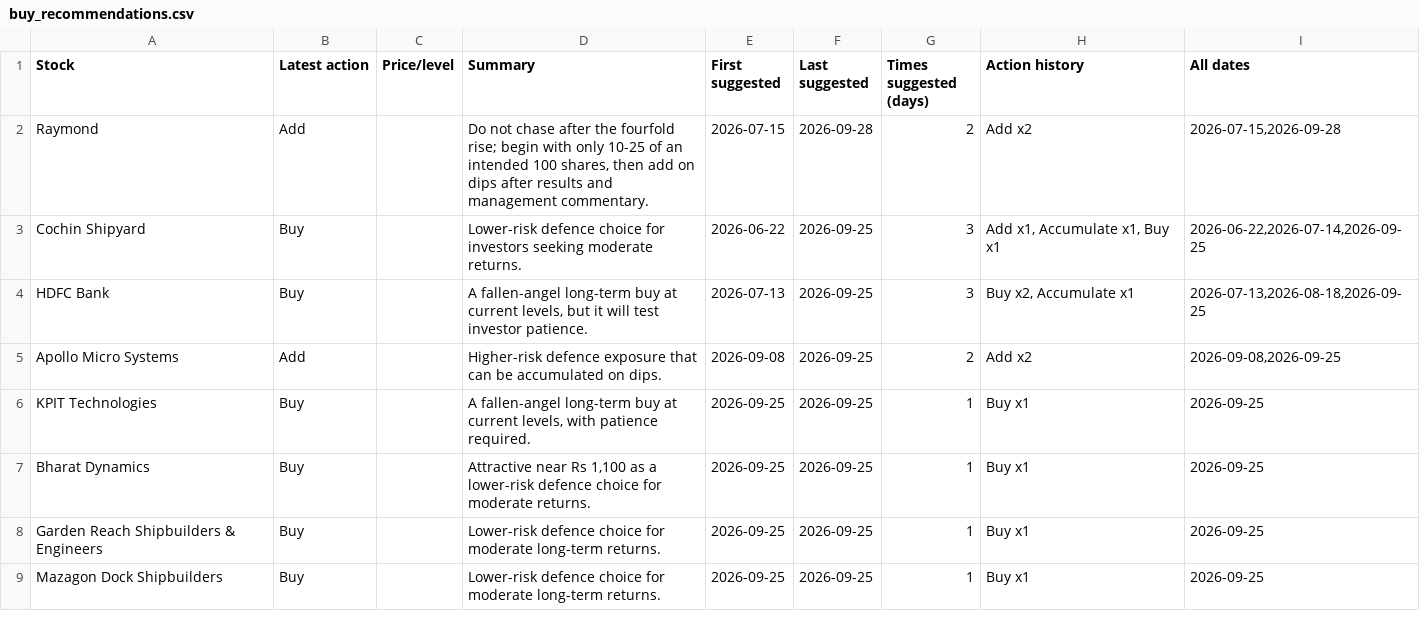
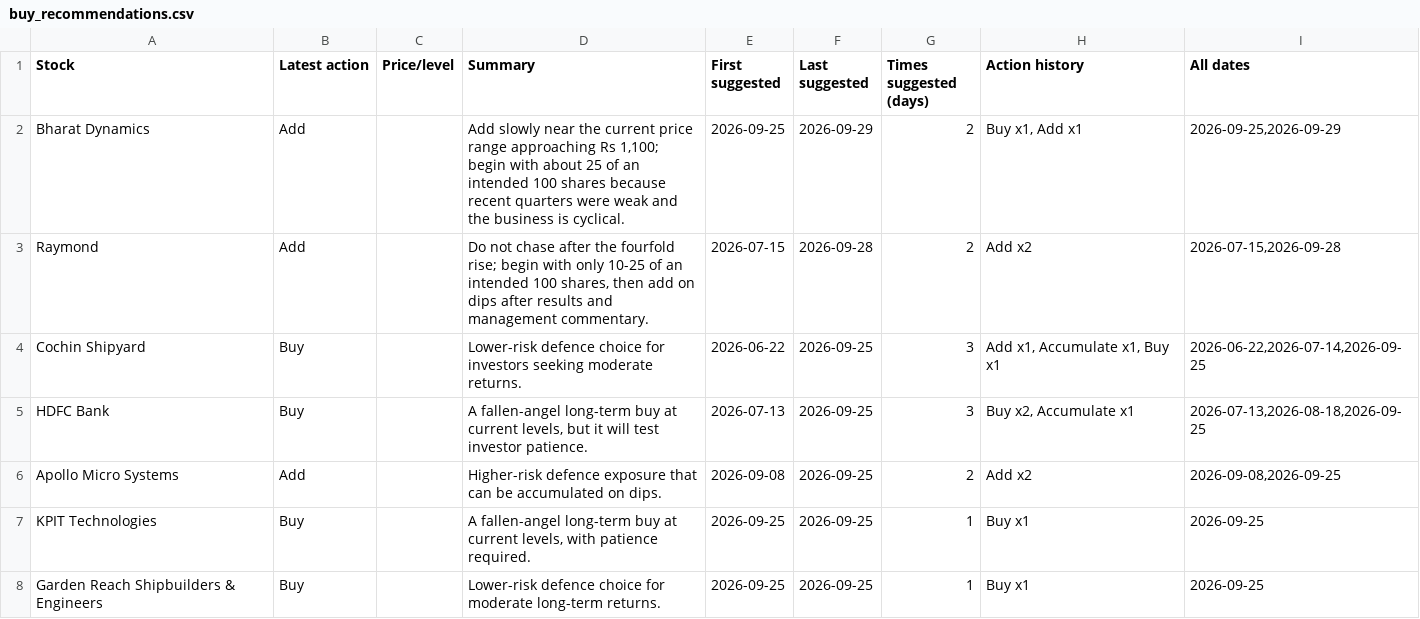
Before and after one commit to teja788/business_breakfast_youtube_summarizer, a CSV file: output/kranti/buy_recommendations.csv, drawn as a sheet; only a part is shown; the shorter side is filled out with more unchanged rows; removed rows and columns are numbered as before the commit, all else as after; the diff names each change by its address in the sheet, - before the commit and + after, or states it on an @@ line.

```diff
--- a/output/kranti/buy_recommendations.csv
+++ b/output/kranti/buy_recommendations.csv
+row 2: Bharat Dynamics | Add |  | Add slowly near the current price range approaching Rs 1,100; begin with about 25 of an intended 100 shares because recent quarters were weak and the business is cyclical. | 2026-09-25 | 2026-09-29 | 2 | Buy x1, Add x1 | 2026-09-25,2026-09-29
-row 7: Bharat Dynamics | Buy |  | Attractive near Rs 1,100 as a lower-risk defence choice for moderate returns. | 2026-09-25 | 2026-09-25 | 1 | Buy x1 | 2026-09-25
```
Also changed, not shown: output/kranti/recommendations.csv, output/kutumba_rao/buy_recommendations.csv, 27 other files.
